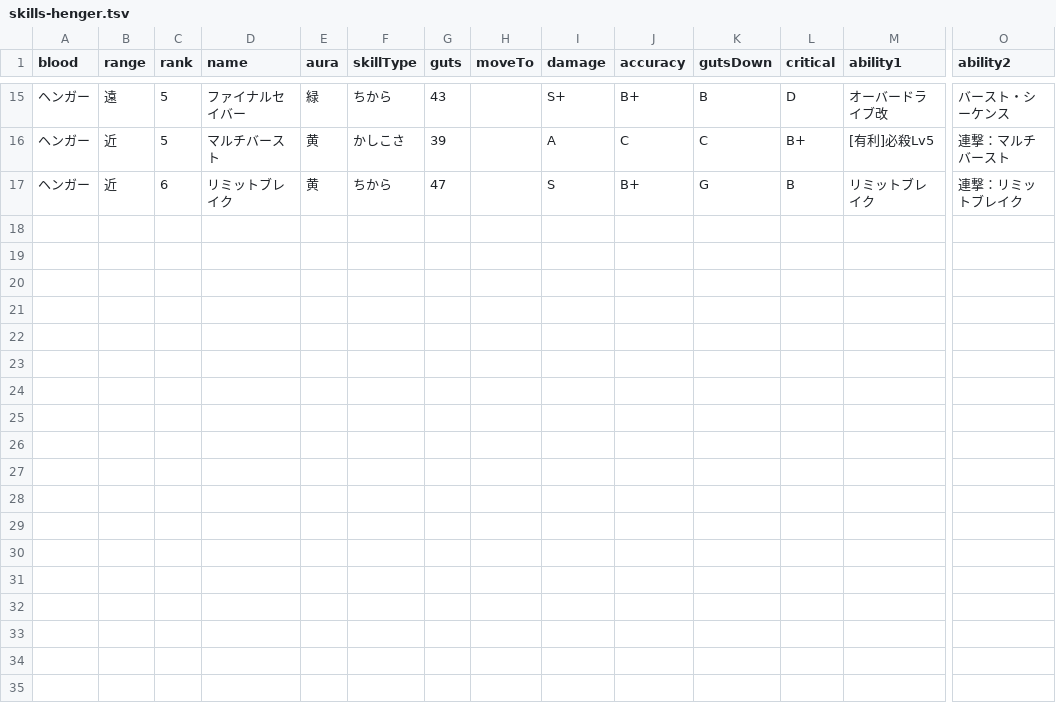
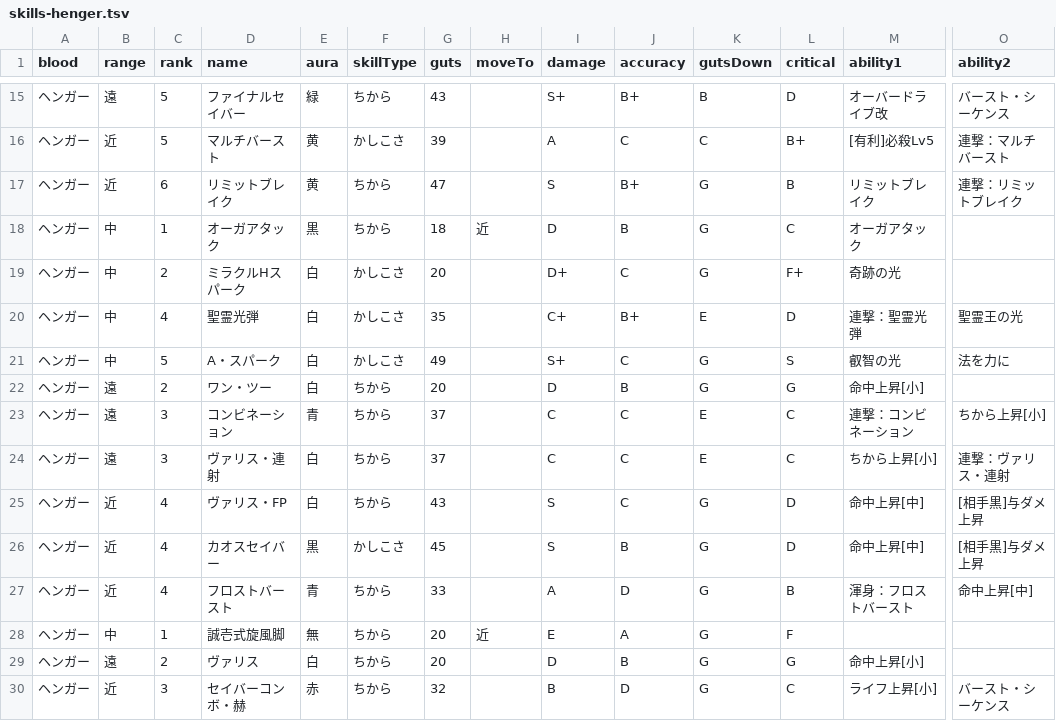
Before and after one commit to oginginlmftv2/line-monster-farm, a TSV file: src/data/_source/skills-henger.tsv, drawn as a sheet; only a part is shown, gaps mark what is left out; rows hold the shown columns only; the diff names each change by its address in the sheet, - before the commit and + after, or states it on an @@ line.

```diff
--- a/src/data/_source/skills-henger.tsv
+++ b/src/data/_source/skills-henger.tsv
+row 18: ヘンガー | 中 | 1 | オーガアタック | 黒 | ちから | 18 | 近 | D | B | G | C | オーガアタック
+row 19: ヘンガー | 中 | 2 | ミラクルHスパーク | 白 | かしこさ | 20 |  | D+ | C | G | F+ | 奇跡の光
+row 20: ヘンガー | 中 | 4 | 聖霊光弾 | 白 | かしこさ | 35 |  | C+ | B+ | E | D | 連撃：聖霊光弾 | 聖霊王の光
+row 21: ヘンガー | 中 | 5 | A・スパーク | 白 | かしこさ | 49 |  | S+ | C | G | S | 叡智の光 | 法を力に
+row 22: ヘンガー | 遠 | 2 | ワン・ツー | 白 | ちから | 20 |  | D | B | G | G | 命中上昇[小]
+row 23: ヘンガー | 遠 | 3 | コンビネーション | 青 | ちから | 37 |  | C | C | E | C | 連撃：コンビネーション | ちから上昇[小]
+row 24: ヘンガー | 遠 | 3 | ヴァリス・連射 | 白 | ちから | 37 |  | C | C | E | C | ちから上昇[小] | 連撃：ヴァリス・連射
+row 25: ヘンガー | 近 | 4 | ヴァリス・FP | 白 | ちから | 43 |  | S | C | G | D | 命中上昇[中] | [相手黒]与ダメ上昇
+row 26: ヘンガー | 近 | 4 | カオスセイバー | 黒 | かしこさ | 45 |  | S | B | G | D | 命中上昇[中] | [相手黒]与ダメ上昇
+row 27: ヘンガー | 近 | 4 | フロストバースト | 青 | ちから | 33 |  | A | D | G | B | 渾身：フロストバースト | 命中上昇[中]
+row 28: ヘンガー | 中 | 1 | 誠壱式旋風脚 | 無 | ちから | 20 | 近 | E | A | G | F
+row 29: ヘンガー | 遠 | 2 | ヴァリス | 白 | ちから | 20 |  | D | B | G | G | 命中上昇[小]
+row 30: ヘンガー | 近 | 3 | セイバーコンボ・赫 | 赤 | ちから | 32 |  | B | D | G | C | ライフ上昇[小] | バースト・シーケンス
```
Also changed, not shown: src/data/_source/skill-abilities.tsv, 50 other files.
